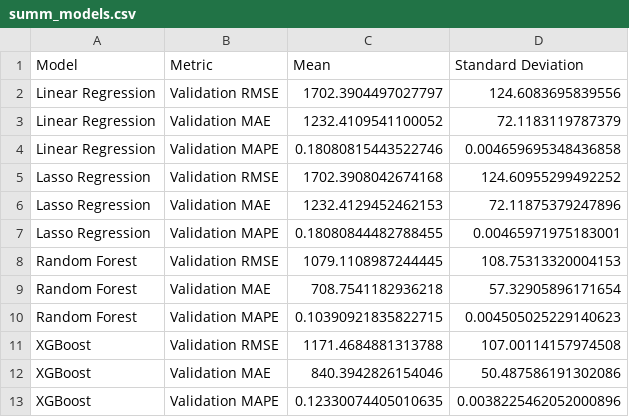
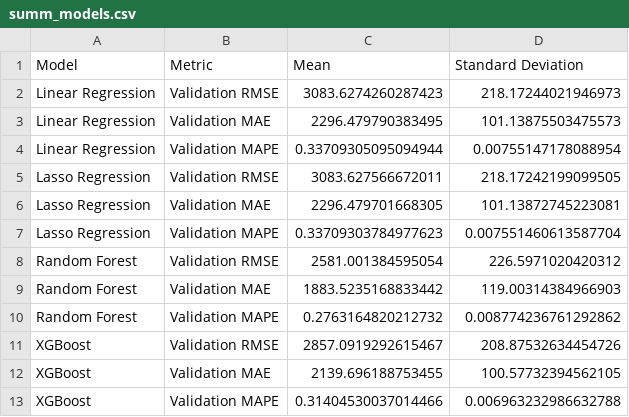
Before and after one commit to ThiagoBorges81/budget_estimation, a CSV file: data/summ_models.csv, drawn as a sheet.

```diff
--- a/data/summ_models.csv
+++ b/data/summ_models.csv
@@ -1,13 +1,13 @@
 Model,Metric,Mean,Standard Deviation
-Linear Regression,Validation RMSE,1702.3904497027797,124.6083695839556
-Linear Regression,Validation MAE,1232.4109541100052,72.1183119787379
-Linear Regression,Validation MAPE,0.18080815443522746,0.004659695348436858
-Lasso Regression,Validation RMSE,1702.3908042674168,124.60955299492252
-Lasso Regression,Validation MAE,1232.4129452462153,72.11875379247896
-Lasso Regression,Validation MAPE,0.18080844482788455,0.00465971975183001
-Random Forest,Validation RMSE,1079.1108987244445,108.75313320004153
-Random Forest,Validation MAE,708.7541182936218,57.32905896171654
-Random Forest,Validation MAPE,0.10390921835822715,0.004505025229140623
-XGBoost,Validation RMSE,1171.4684881313788,107.00114157974508
-XGBoost,Validation MAE,840.3942826154046,50.487586191302086
-XGBoost,Validation MAPE,0.12330074405010635,0.0038225462052000896
+Linear Regression,Validation RMSE,3083.6274260287423,218.17244021946973
+Linear Regression,Validation MAE,2296.479790383495,101.13875503475573
+Linear Regression,Validation MAPE,0.33709305095094944,0.00755147178088954
+Lasso Regression,Validation RMSE,3083.627566672011,218.17242199099505
+Lasso Regression,Validation MAE,2296.479701668305,101.13872745223081
+Lasso Regression,Validation MAPE,0.33709303784977623,0.007551460613587704
+Random Forest,Validation RMSE,2581.001384595054,226.5971020420312
+Random Forest,Validation MAE,1883.5235168833442,119.00314384966903
+Random Forest,Validation MAPE,0.2763164820212732,0.008774236761292862
+XGBoost,Validation RMSE,2857.0919292615467,208.87532634454726
+XGBoost,Validation MAE,2139.696188753455,100.57732394562105
+XGBoost,Validation MAPE,0.31404530037014466,0.006963232986632788
```
Also changed, not shown: 1 other file.
